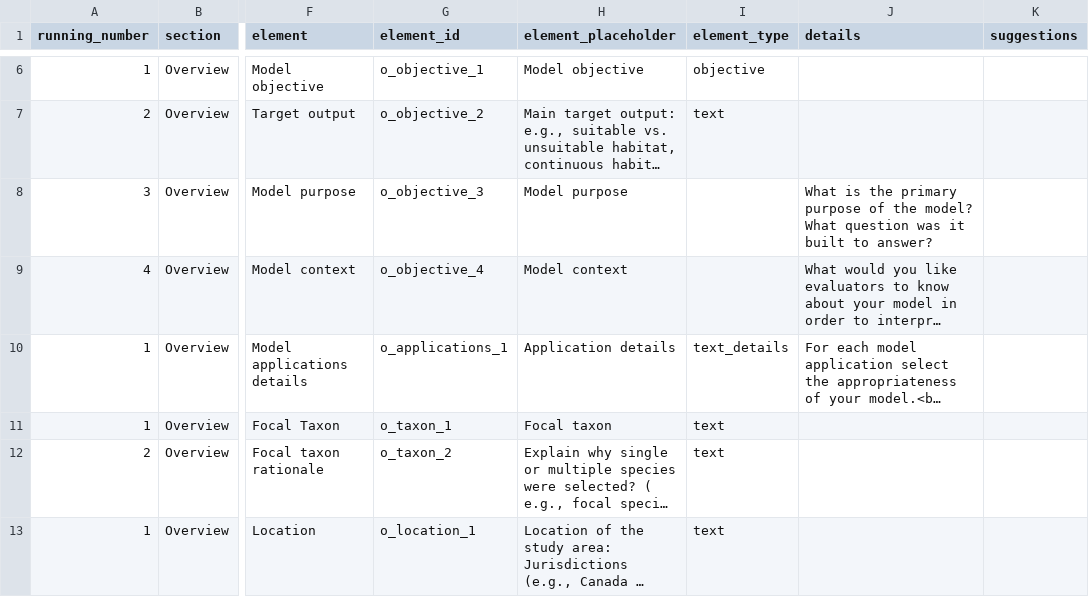
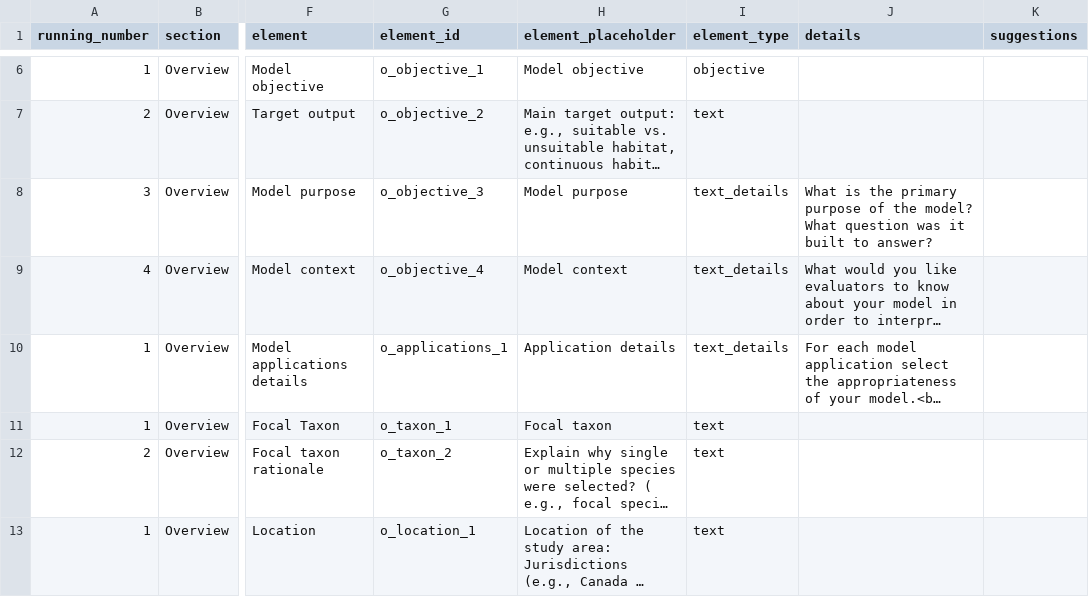
Before and after one commit to LandSciTech/ODMAP-NOBMWG, a CSV file: www/odmap_dict.csv, drawn as a sheet; only a part is shown, gaps mark what is left out; long unchanged cells end in …; the diff names each change by its address in the sheet, - before the commit and + after, or states it on an @@ line.

Commit message:
fix that

```diff
--- a/www/odmap_dict.csv
+++ b/www/odmap_dict.csv
-I8:I9 (element_type): (empty)
+I8:I9 (element_type): text_details
```
